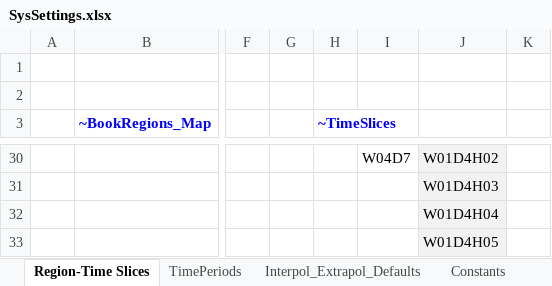
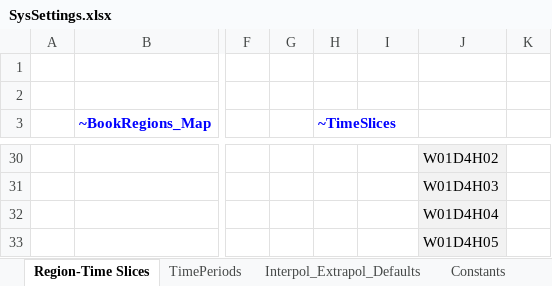
Before and after one commit to frangb99/Master-thesis-model-2, an Excel workbook: SysSettings.xlsx, sheet Region-Time Slices, drawn as a sheet; only a part is shown, gaps mark what is left out; values as stored, in another font and other column widths than the file's, no borders; charts and pictures not drawn; the diff covers the shown part only; the diff names each change by its address in the sheet, - before the commit and + after, or states it on an @@ line.

```diff
--- a/SysSettings.xlsx (sheet Region-Time Slices)
+++ b/SysSettings.xlsx (sheet Region-Time Slices)
-I30: W04D7
+I30: (empty)
```
Also changed, not shown: 4 added rows, 4 removed rows and 22 edited cells elsewhere in this sheet, 2 other files.
